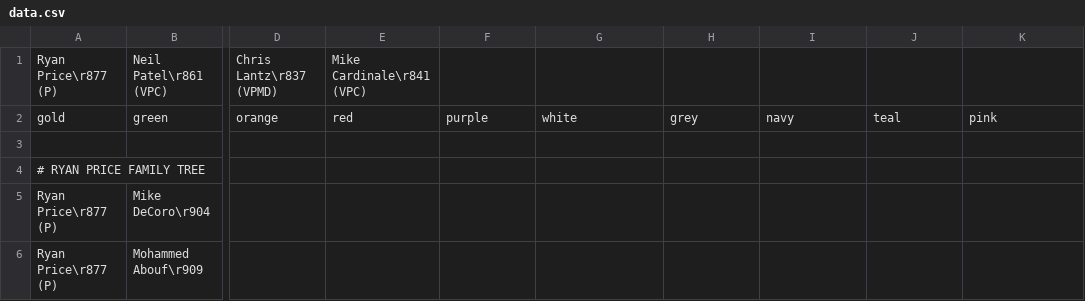
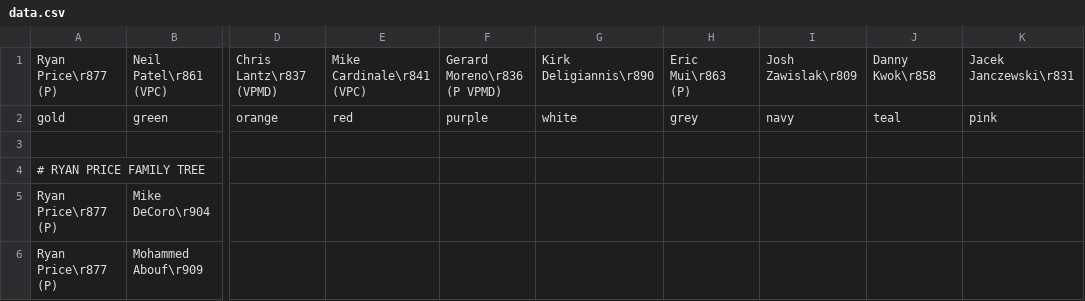
Before and after one commit to bkreiser01/sigep-family-tree, a CSV file: data.csv, drawn as a sheet; only a part is shown, gaps mark what is left out; the diff names each change by its address in the sheet, - before the commit and + after, or states it on an @@ line.

Commit message:
updated founders list

```diff
--- a/data.csv
+++ b/data.csv
-F1: (empty)
+F1: Gerard Moreno\r836 (P VPMD)
-G1: (empty)
+G1: Kirk Deligiannis\r890
-H1: (empty)
+H1: Eric Mui\r863 (P)
-I1: (empty)
+I1: Josh Zawislak\r809
-J1: (empty)
+J1: Danny Kwok\r858
-K1: (empty)
+K1: Jacek Janczewski\r831
```
Also changed, not shown: 1 other file.
